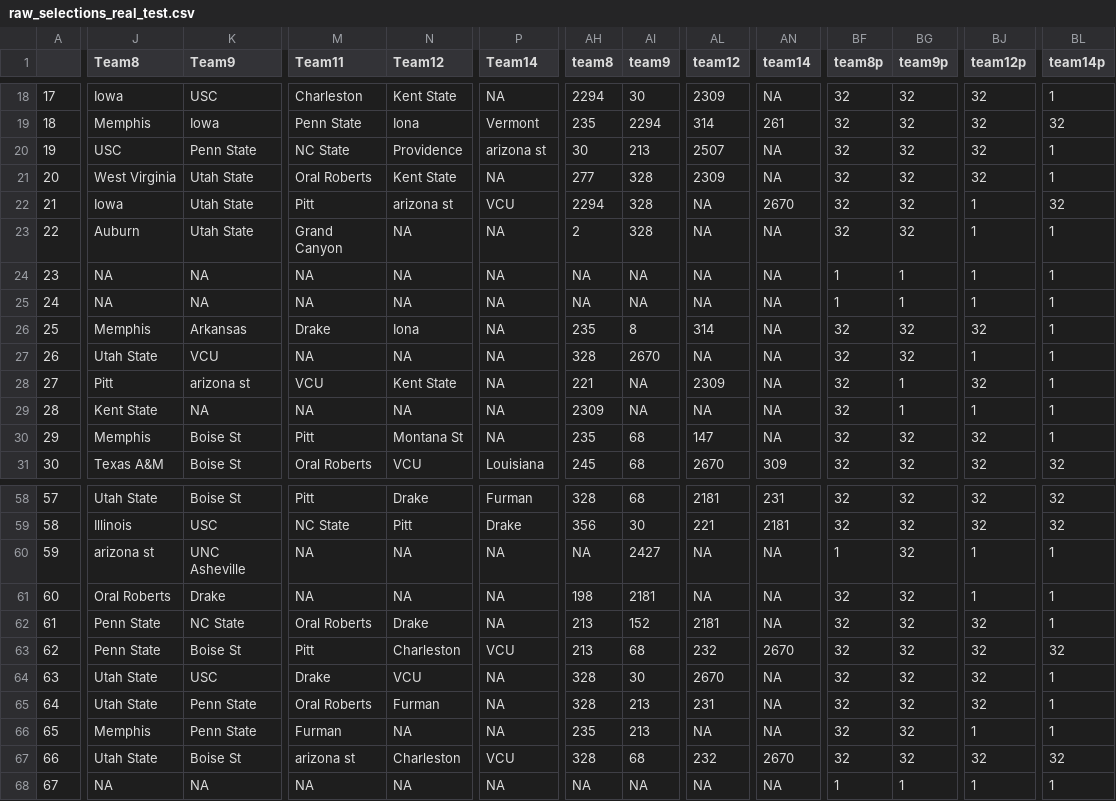
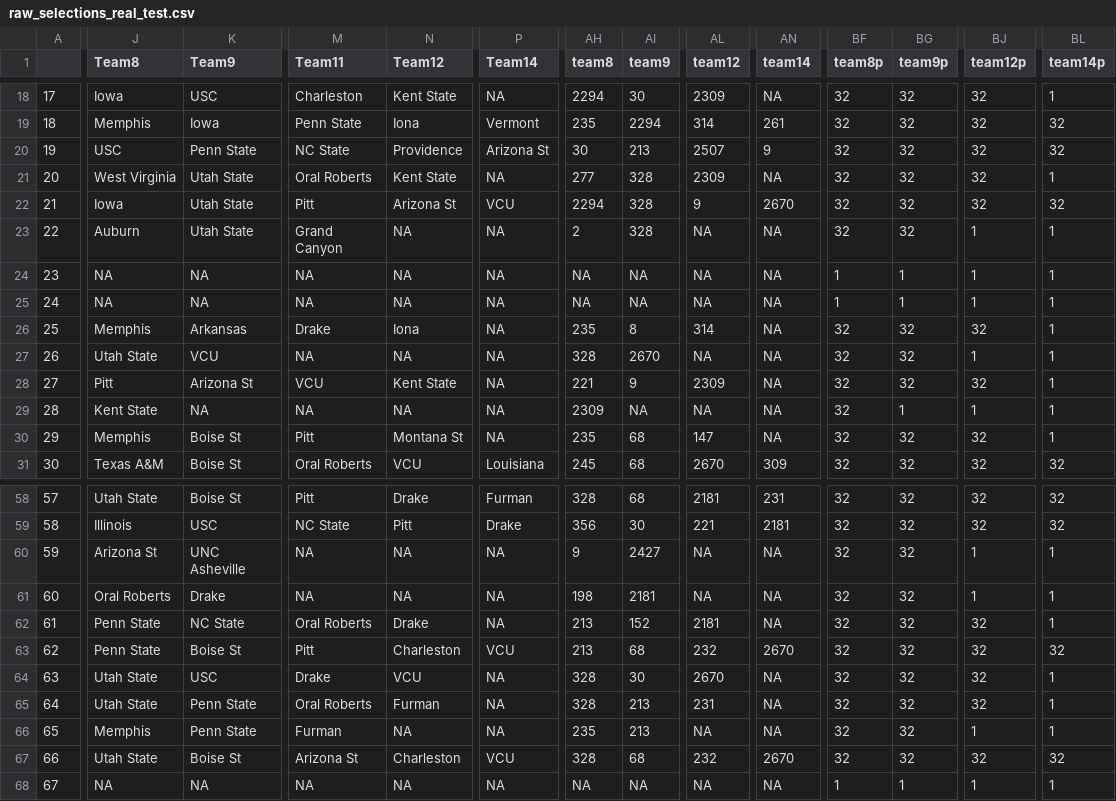
Before and after one commit to andrewdau21/MarchMadness, a CSV file: Data/raw_selections_real_test.csv, drawn as a sheet; only a part is shown, gaps mark what is left out; the diff covers the shown part only; the diff names each change by its address in the sheet, - before the commit and + after, or states it on an @@ line.

Commit message:
yup, Arizona State contains an error too...

```diff
--- a/Data/raw_selections_real_test.csv
+++ b/Data/raw_selections_real_test.csv
-P20 (Team14): arizona st
+P20 (Team14): Arizona St
-AN20 (team14): NA
+AN20 (team14): 9
-BL20 (team14p): 1
+BL20 (team14p): 32
-N22 (Team12): arizona st
+N22 (Team12): Arizona St
-AL22 (team12): NA
+AL22 (team12): 9
-BJ22 (team12p): 1
+BJ22 (team12p): 32
-K28 (Team9): arizona st
+K28 (Team9): Arizona St
-AI28 (team9): NA
+AI28 (team9): 9
-BG28 (team9p): 1
+BG28 (team9p): 32
-J60 (Team8): arizona st
+J60 (Team8): Arizona St
-AH60 (team8): NA
+AH60 (team8): 9
-BF60 (team8p): 1
+BF60 (team8p): 32
-M67 (Team11): arizona st
+M67 (Team11): Arizona St
```
Also changed, not shown: 29 edited cells elsewhere in this file.
